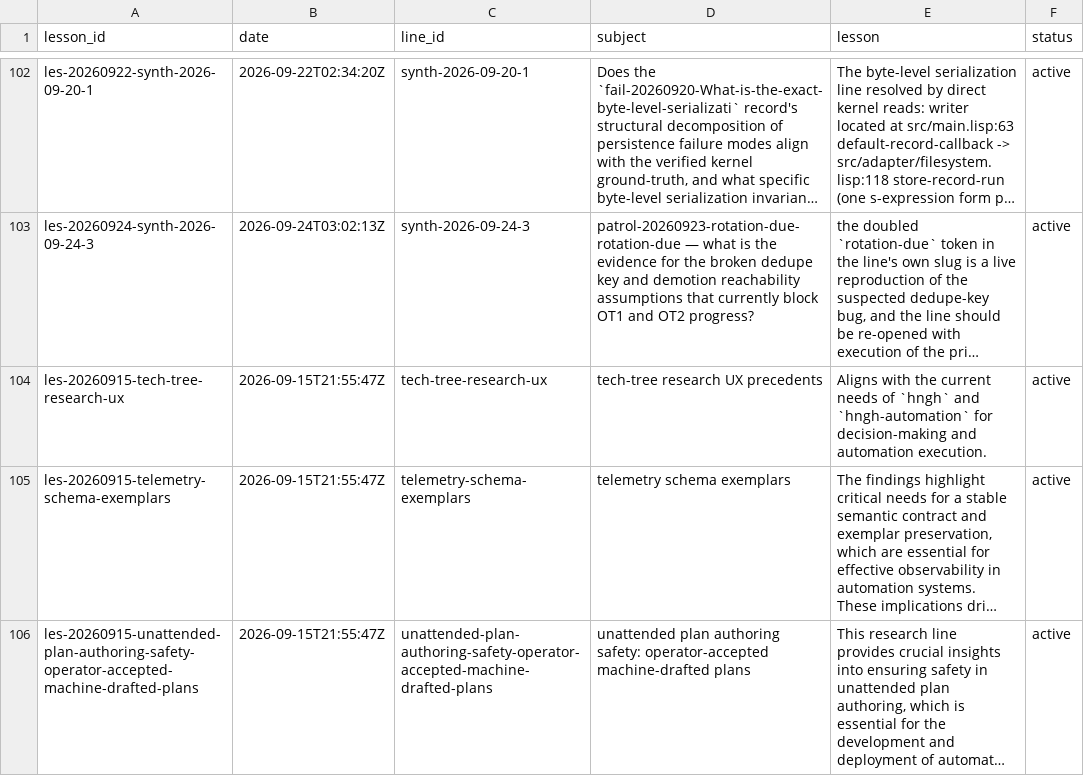
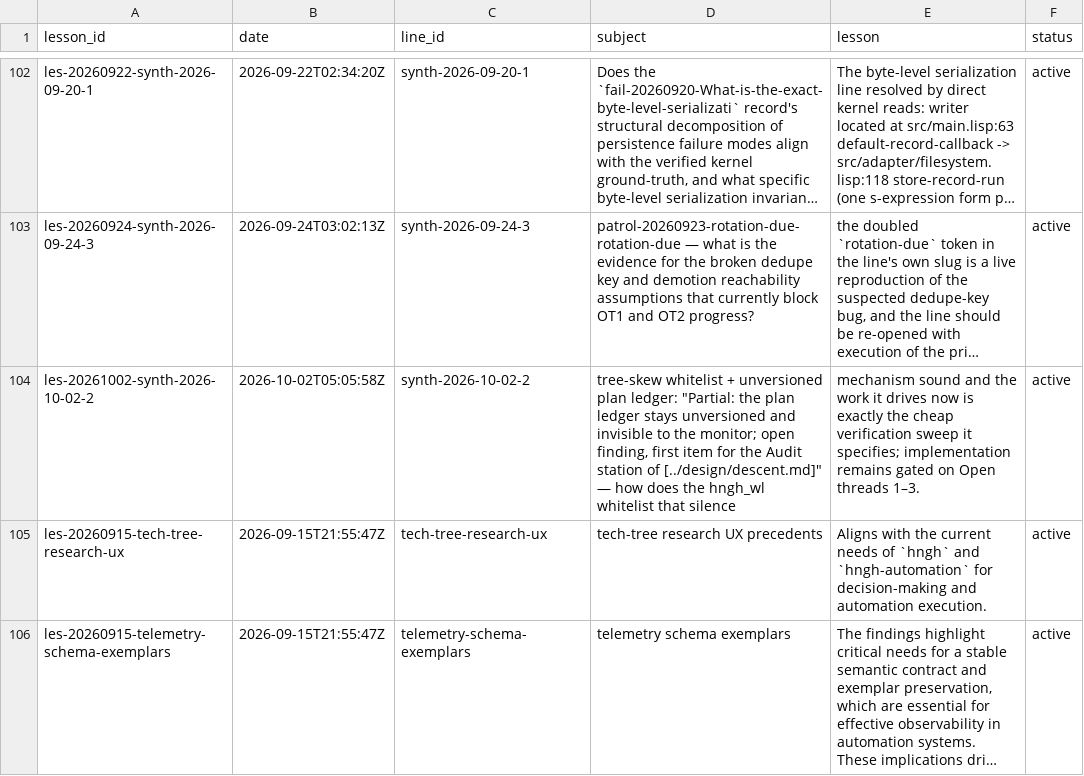
Before and after one commit to boundring/hngh, a TSV file: automation/research-lessons.tsv, drawn as a sheet; only a part is shown, gaps mark what is left out; the shorter side is filled out with more unchanged rows; long unchanged cells end in …; the diff names each change by its address in the sheet, - before the commit and + after, or states it on an @@ line.

```diff
--- a/automation/research-lessons.tsv
+++ b/automation/research-lessons.tsv
+row 104: les-20261002-synth-2026-10-02-2 | 2026-10-02T05:05:58Z | synth-2026-10-02-2 | tree-skew whitelist + unversioned plan ledger: "Partial: the plan ledger stays unversioned and invisible to the monitor; open finding, first item for the Audit station of [../design/descent.md]" — how does the hngh_wl whitelist that silence | mechanism sound and the work it drives now is exactly the cheap verification sweep it specifies; implementation remains gated on Open threads 1–3. | active
```
Also changed, not shown: automation/research-dispositions.tsv, automation/research-lines.tsv.
